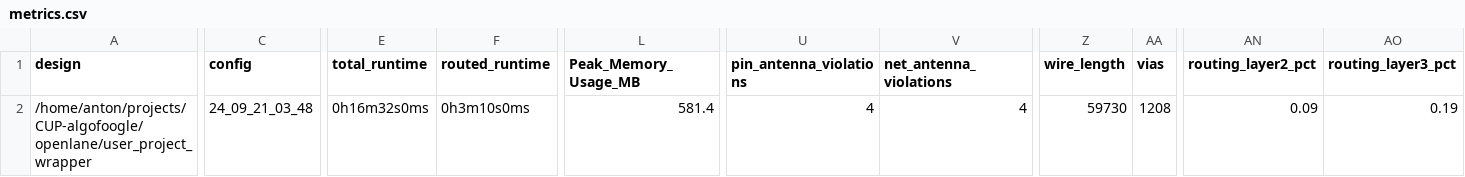
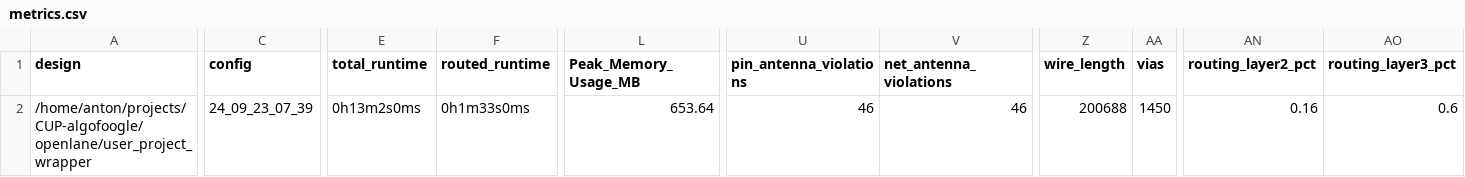
Before and after one commit to algofoogle/caravel_user_project, a CSV file: signoff/user_project_wrapper/metrics.csv, drawn as a sheet; only a part is shown, gaps mark what is left out; the diff covers the shown part only; the diff names each change by its address in the sheet, - before the commit and + after, or states it on an @@ line.

```diff
--- a/signoff/user_project_wrapper/metrics.csv
+++ b/signoff/user_project_wrapper/metrics.csv
-C2 (config): 24_09_21_03_48
+C2 (config): 24_09_23_07_39
-E2 (total_runtime): 0h16m32s0ms
+E2 (total_runtime): 0h13m2s0ms
-F2 (routed_runtime): 0h3m10s0ms
+F2 (routed_runtime): 0h1m33s0ms
-L2 (Peak_Memory_Usage_MB): 581.4
+L2 (Peak_Memory_Usage_MB): 653.64
-U2 (pin_antenna_violations): 4
+U2 (pin_antenna_violations): 46
-V2 (net_antenna_violations): 4
+V2 (net_antenna_violations): 46
-Z2 (wire_length): 59730
+Z2 (wire_length): 200688
-AA2 (vias): 1208
+AA2 (vias): 1450
-AN2 (routing_layer2_pct): 0.09
+AN2 (routing_layer2_pct): 0.16
-AO2 (routing_layer3_pct): 0.19
+AO2 (routing_layer3_pct): 0.6
```
Also changed, not shown: 6 edited cells elsewhere in this file, signoff/user_proj_example/metrics.csv, 28 other files.
